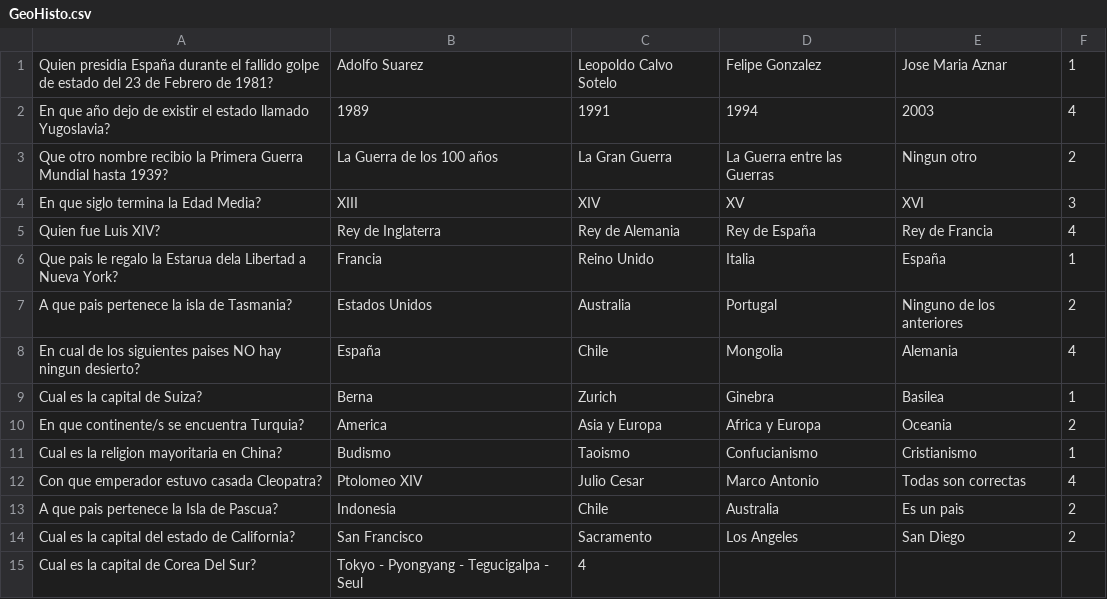
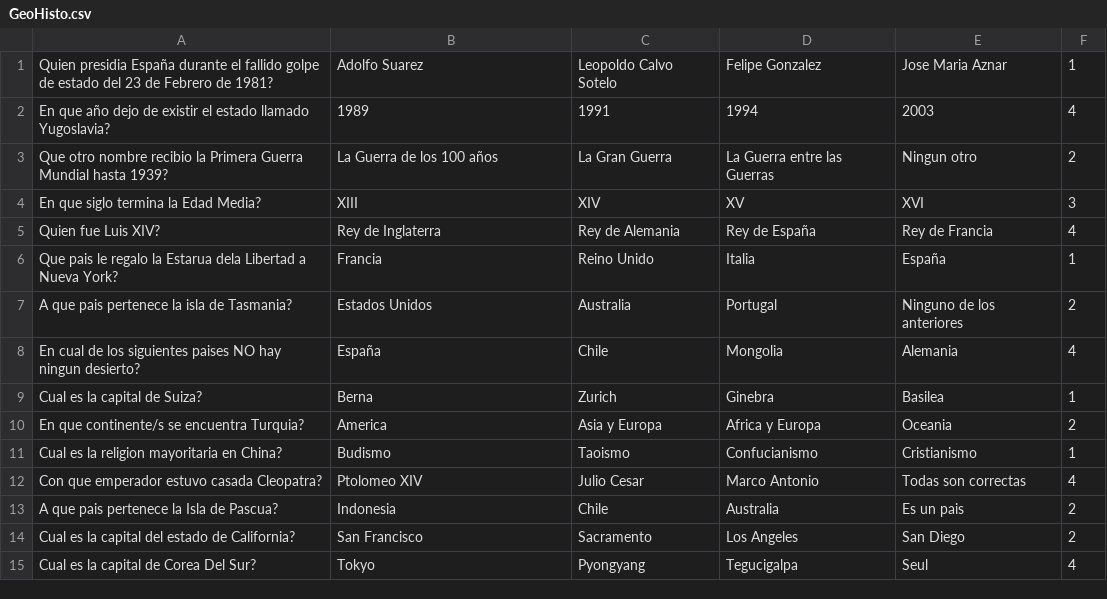
Before and after one commit to aigora/twIQ_2021-trivial-violetos, a CSV file: preguntas_ficheros/GeoHisto.csv, drawn as a sheet.

```diff
--- a/preguntas_ficheros/GeoHisto.csv
+++ b/preguntas_ficheros/GeoHisto.csv
@@ -14,2 +14,2 @@ A que pais pertenece la Isla de Pascua?,Indonesia,Chile,Australia,Es un pais,2
 Cual es la capital del estado de California?,San Francisco,Sacramento,Los Angeles,San Diego,2
-Cual es la capital de Corea Del Sur?, Tokyo - Pyongyang - Tegucigalpa - Seul,4
+Cual es la capital de Corea Del Sur?,Tokyo,Pyongyang,Tegucigalpa,Seul,4
```
Also changed, not shown: 2 other files.
